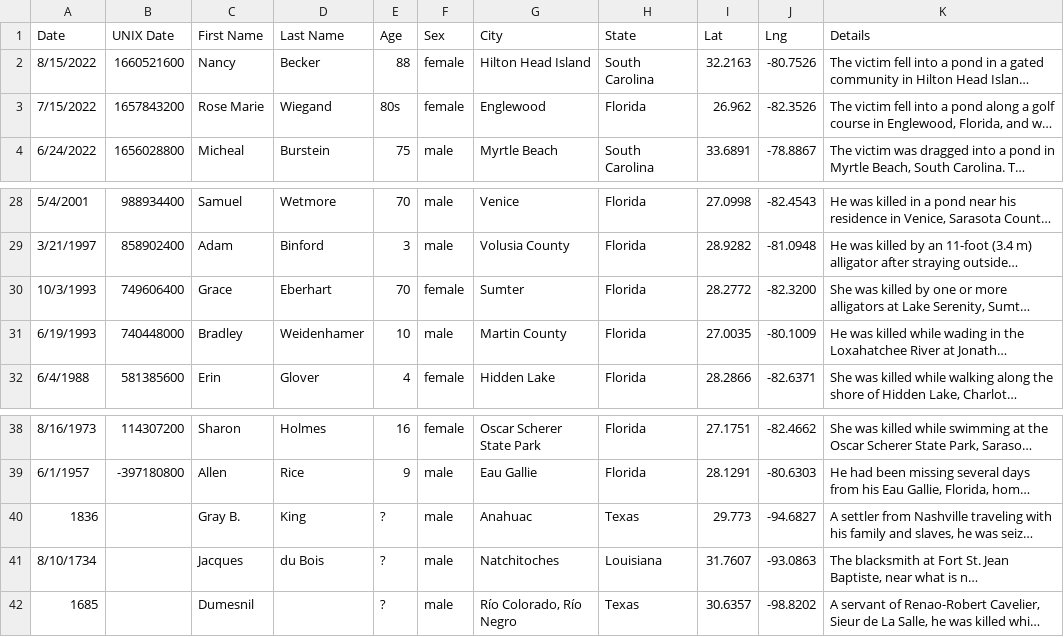
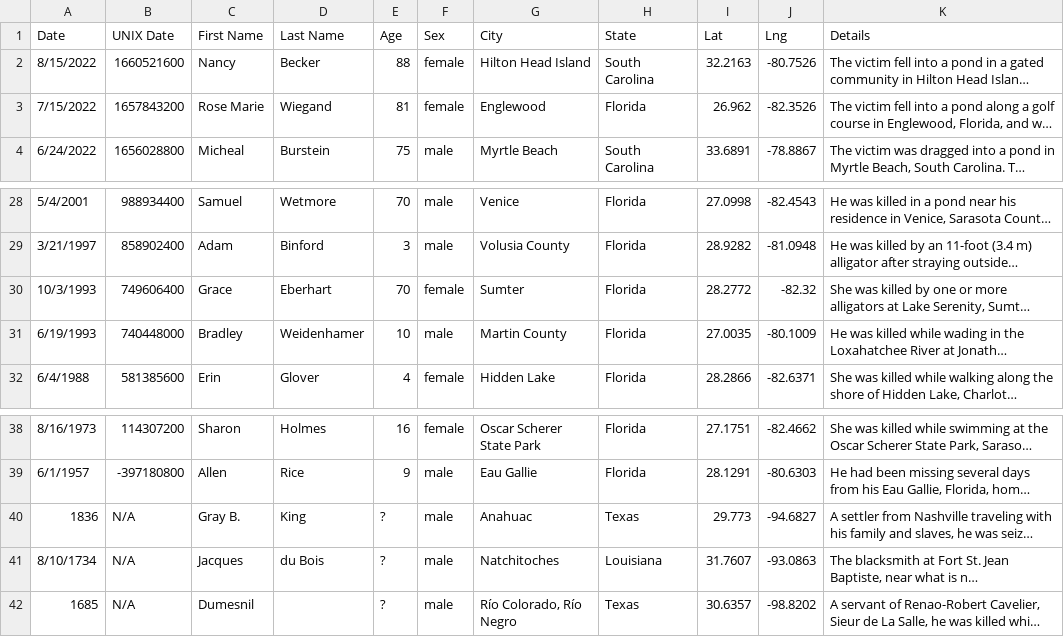
Before and after one commit to EdSpiezio-Runyon/UTSA_Group_Project_02_Fatal-Alligator-Attacks, a CSV file: fatal_alligator_attacks_US_with_latlng.csv, drawn as a sheet; only a part is shown, gaps mark what is left out; long unchanged cells end in …; the diff names each change by its address in the sheet, - before the commit and + after, or states it on an @@ line.

Commit message:
corrected age

```diff
--- a/fatal_alligator_attacks_US_with_latlng.csv
+++ b/fatal_alligator_attacks_US_with_latlng.csv
-E3 (Age): 80s
+E3 (Age): 81
-J30 (Lng): -82.3200
+J30 (Lng): -82.32
-B40:B42 (UNIX Date): (empty)
+B40:B42 (UNIX Date): N/A
```
